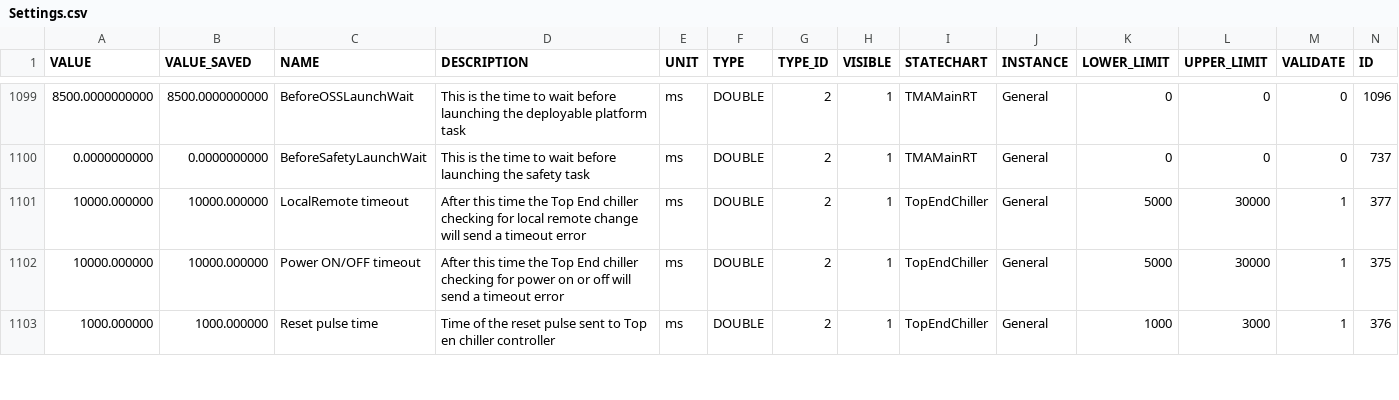
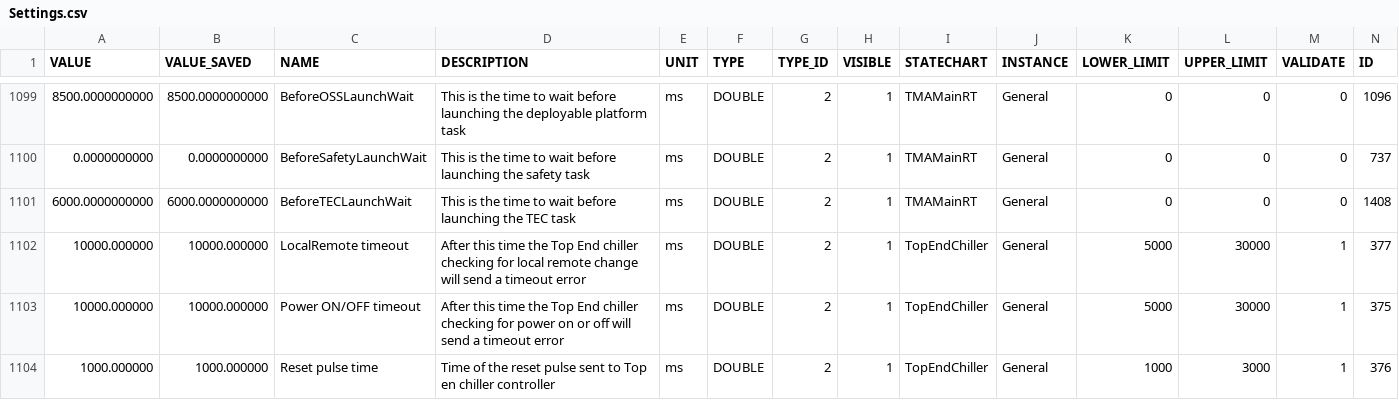
Before and after one commit to lsst-ts/ts_llconfig_mtcs, a CSV file: MTMount/Settings.csv, drawn as a sheet; only a part is shown, gaps mark what is left out; rows hold the shown columns only; the diff names each change by its address in the sheet, - before the commit and + after, or states it on an @@ line.

Commit message:
Files committed automatically by /home/lsst/LSST/mariadb-docker/settingsBackupCommit.sh script.

```diff
--- a/MTMount/Settings.csv
+++ b/MTMount/Settings.csv
+row 1101: 6000.0000000000 | 6000.0000000000 | BeforeTECLaunchWait | This is the time to wait before launching the TEC task | ms | DOUBLE | 2 | 1 | TMAMainRT | General | 0 | 0 | 0 | 1408
```
